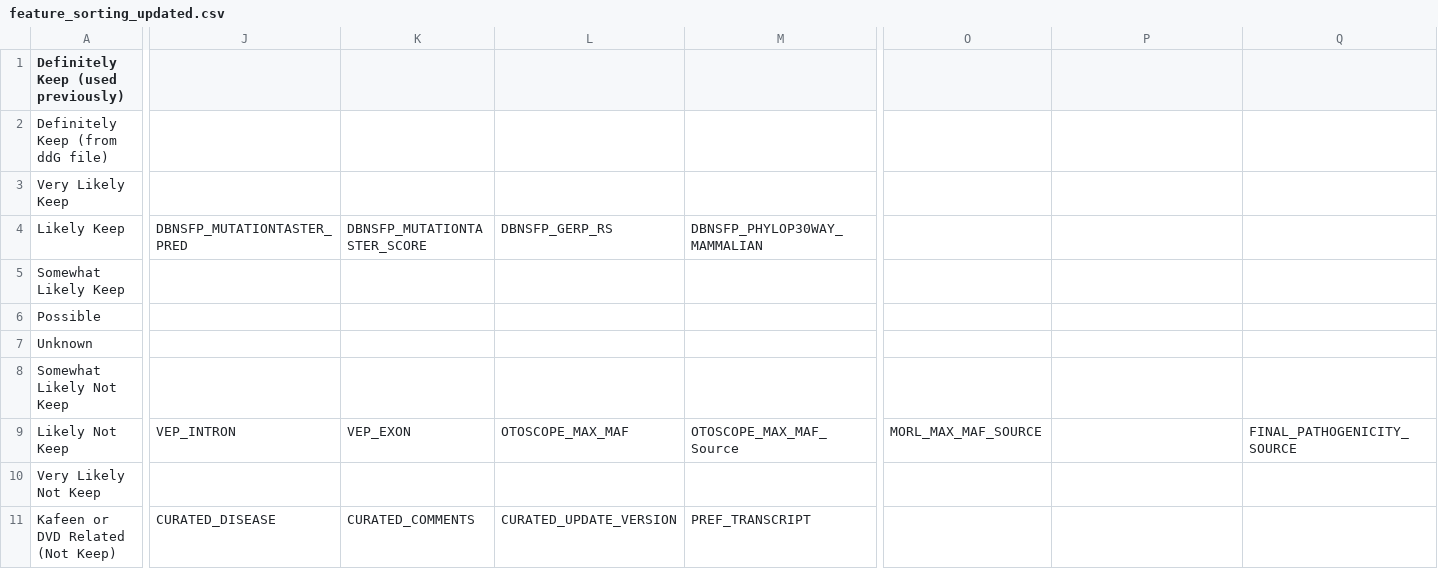
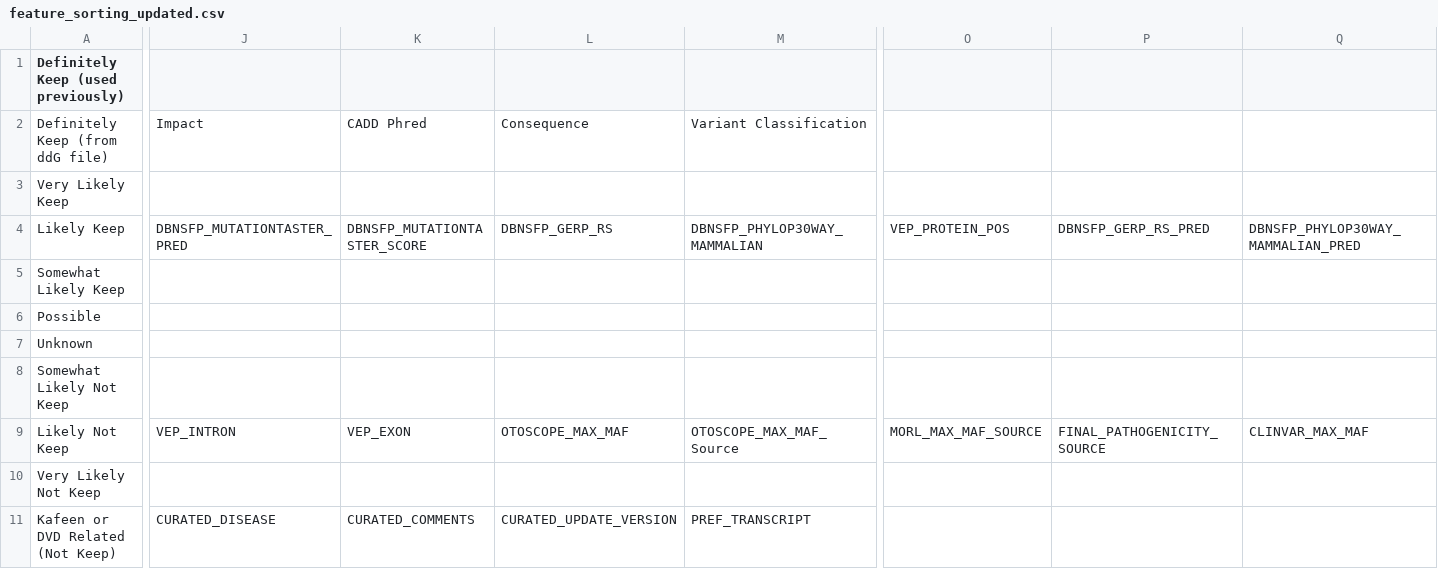
Before and after one commit to seanrobryan/ML-Variant-Classification, a CSV file: feature_sorting_updated.csv, drawn as a sheet; only a part is shown, gaps mark what is left out; the diff covers the shown part only; the diff names each change by its address in the sheet, - before the commit and + after, or states it on an @@ line.

```diff
--- a/feature_sorting_updated.csv
+++ b/feature_sorting_updated.csv
-J2: (empty)
+J2: Impact
-K2: (empty)
+K2: CADD Phred
-L2: (empty)
+L2: Consequence
-M2: (empty)
+M2: Variant Classification
-O4: (empty)
+O4: VEP_PROTEIN_POS
-P4: (empty)
+P4: DBNSFP_GERP_RS_PRED
-Q4: (empty)
+Q4: DBNSFP_PHYLOP30WAY_MAMMALIAN_PRED
-P9: (empty)
+P9: FINAL_PATHOGENICITY_SOURCE
-Q9: FINAL_PATHOGENICITY_SOURCE
+Q9: CLINVAR_MAX_MAF
```
Also changed, not shown: 30 edited cells elsewhere in this file, 1 other file.
